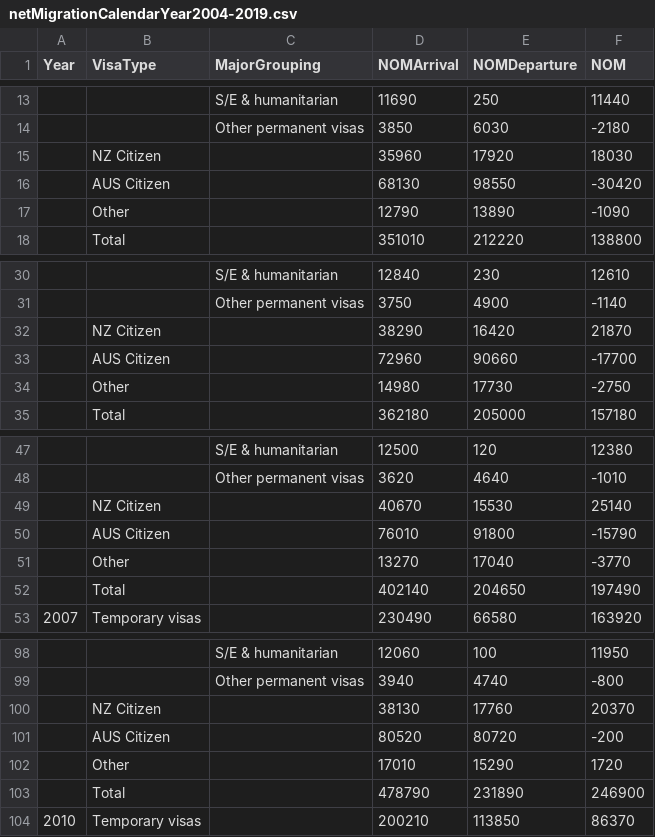
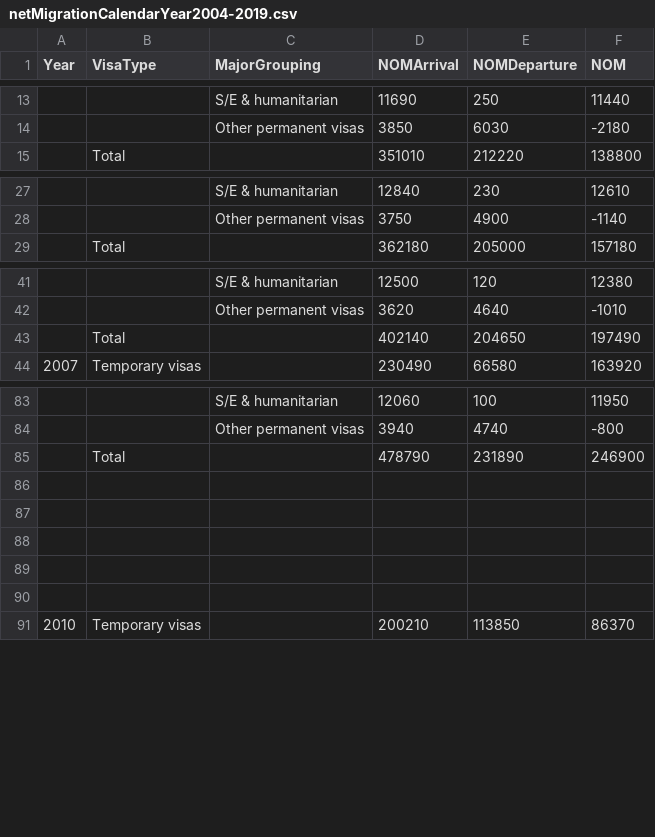
Before and after one commit to Slipperytaco/DataVisualisation-Group-Assignment, a CSV file: resources/netMigrationCalendarYear2004-2019.csv, drawn as a sheet; only a part is shown, gaps mark what is left out; removed rows and columns are numbered as before the commit, all else as after; the diff covers the shown part only; the diff names each change by its address in the sheet, - before the commit and + after, or states it on an @@ line.

```diff
--- a/resources/netMigrationCalendarYear2004-2019.csv
+++ b/resources/netMigrationCalendarYear2004-2019.csv
-row 15:  | NZ Citizen |  | 35960 | 17920 | 18030
-row 16:  | AUS Citizen |  | 68130 | 98550 | -30420
-row 17:  | Other |  | 12790 | 13890 | -1090
-row 32:  | NZ Citizen |  | 38290 | 16420 | 21870
-row 33:  | AUS Citizen |  | 72960 | 90660 | -17700
-row 34:  | Other |  | 14980 | 17730 | -2750
-row 49:  | NZ Citizen |  | 40670 | 15530 | 25140
-row 50:  | AUS Citizen |  | 76010 | 91800 | -15790
-row 51:  | Other |  | 13270 | 17040 | -3770
-row 100:  | NZ Citizen |  | 38130 | 17760 | 20370
-row 101:  | AUS Citizen |  | 80520 | 80720 | -200
-row 102:  | Other |  | 17010 | 15290 | 1720
+row 86: (empty)
+row 87: (empty)
+row 88: (empty)
+row 89: (empty)
+row 90: (empty)
```
Also changed, not shown: 6 removed rows elsewhere in this file, 8 other files.
